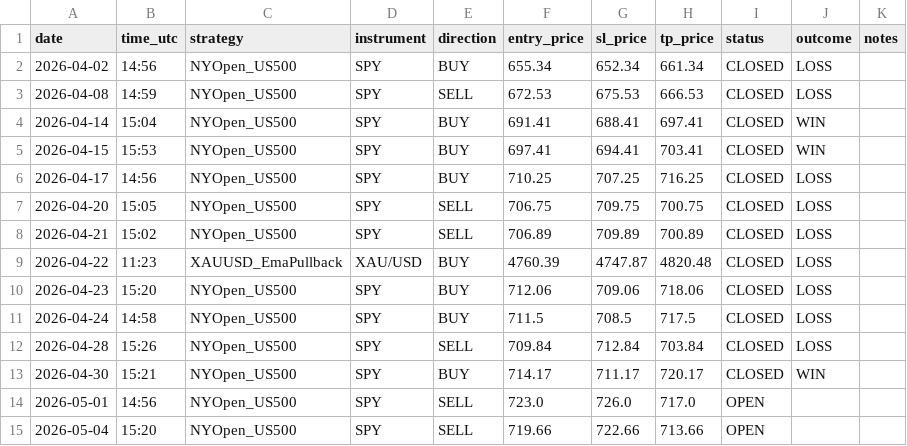
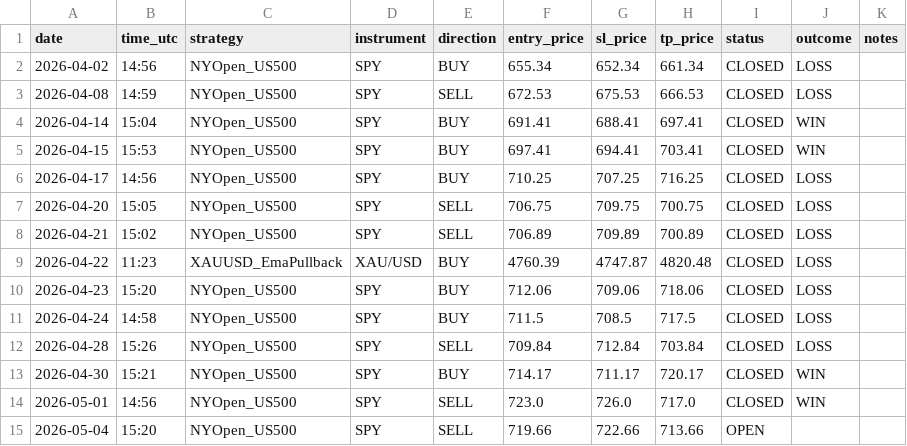
Before and after one commit to Davidtar12/paper-trader, a CSV file: paper_trades.csv, drawn as a sheet.

Commit message:
signals: 2026-05-04 16:12 UTC

```diff
--- a/paper_trades.csv
+++ b/paper_trades.csv
@@ -13,3 +13,3 @@ date,time_utc,strategy,instrument,direction,entry_price,sl_price,tp_price,status
 2026-04-30,15:21,NYOpen_US500,SPY,BUY,714.17,711.17,720.17,CLOSED,WIN,
-2026-05-01,14:56,NYOpen_US500,SPY,SELL,723.0,726.0,717.0,OPEN,,
+2026-05-01,14:56,NYOpen_US500,SPY,SELL,723.0,726.0,717.0,CLOSED,WIN,
 2026-05-04,15:20,NYOpen_US500,SPY,SELL,719.66,722.66,713.66,OPEN,,
```
